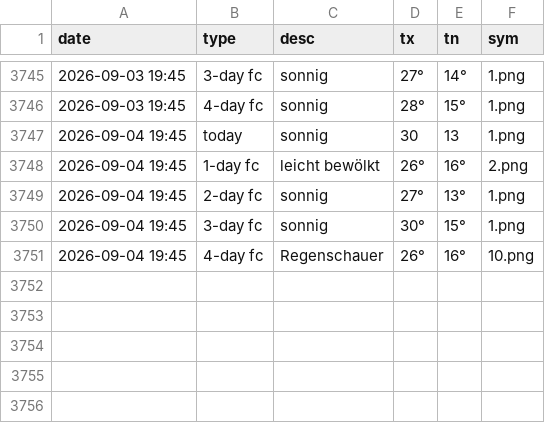
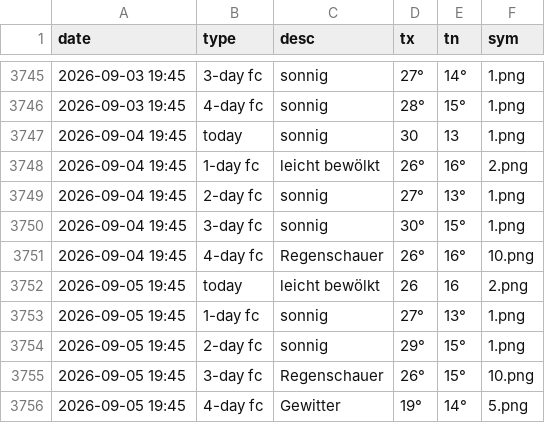
Before and after one commit to amannj/Scrapeo, a CSV file: data/Bern.csv, drawn as a sheet; only a part is shown, gaps mark what is left out; the diff names each change by its address in the sheet, - before the commit and + after, or states it on an @@ line.

```diff
--- a/data/Bern.csv
+++ b/data/Bern.csv
+row 3752: 2026-09-05 19:45 | today | leicht bewölkt | 26 | 16 | 2.png
+row 3753: 2026-09-05 19:45 | 1-day fc | sonnig | 27° | 13° | 1.png
+row 3754: 2026-09-05 19:45 | 2-day fc | sonnig | 29° | 15° | 1.png
+row 3755: 2026-09-05 19:45 | 3-day fc | Regenschauer | 26° | 15° | 10.png
+row 3756: 2026-09-05 19:45 | 4-day fc | Gewitter | 19° | 14° | 5.png
```
Also changed, not shown: data/Basel.csv, data/Chur.csv, 6 other files.
